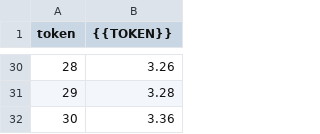
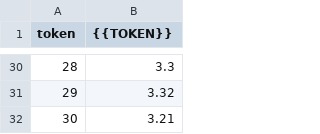
Before and after one commit to mahdishoari/mbx_interview, a CSV file: bench/bench_after.csv, drawn as a sheet; only a part is shown, gaps mark what is left out; the diff covers the shown part only; the diff names each change by its address in the sheet, - before the commit and + after, or states it on an @@ line.

```diff
--- a/bench/bench_after.csv
+++ b/bench/bench_after.csv
-B30 ({{TOKEN}}): 3.26
+B30 ({{TOKEN}}): 3.3
-B31 ({{TOKEN}}): 3.28
+B31 ({{TOKEN}}): 3.32
-B32 ({{TOKEN}}): 3.36
+B32 ({{TOKEN}}): 3.21
```
Also changed, not shown: 26 edited cells elsewhere in this file, 2 other files.
